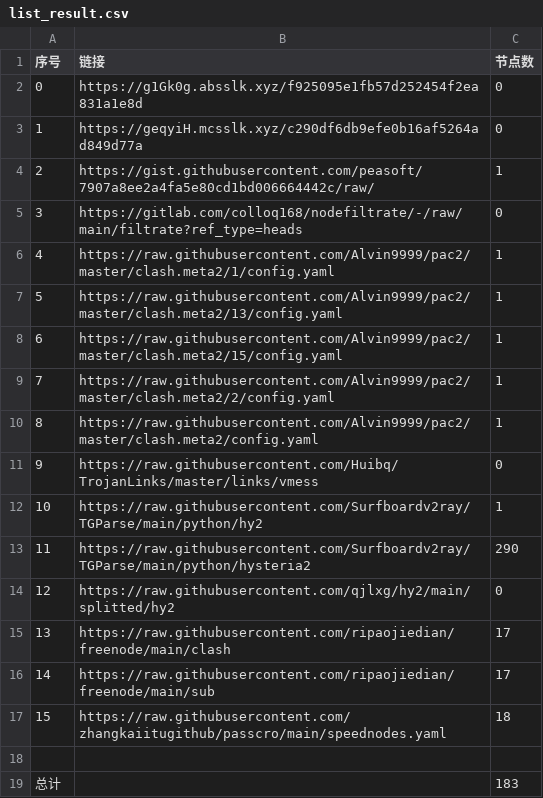
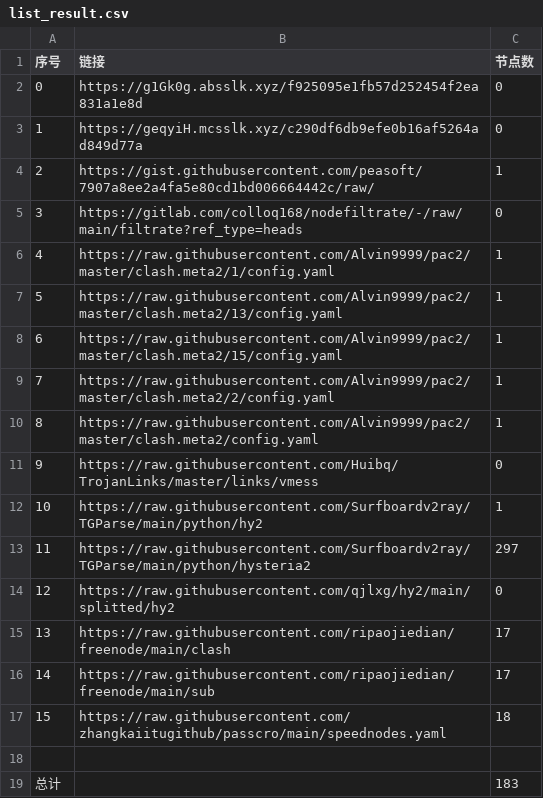
Before and after one commit to my-tv1/NoMoreWalls, a CSV file: list_result.csv, drawn as a sheet.

```diff
--- a/list_result.csv
+++ b/list_result.csv
@@ -12,3 +12,3 @@
 10,https://raw.githubusercontent.com/Surfboardv2ray/TGParse/main/python/hy2,1
-11,https://raw.githubusercontent.com/Surfboardv2ray/TGParse/main/python/hysteria2,290
+11,https://raw.githubusercontent.com/Surfboardv2ray/TGParse/main/python/hysteria2,297
 12,https://raw.githubusercontent.com/qjlxg/hy2/main/splitted/hy2,0
```
Also changed, not shown: 7 other files.
